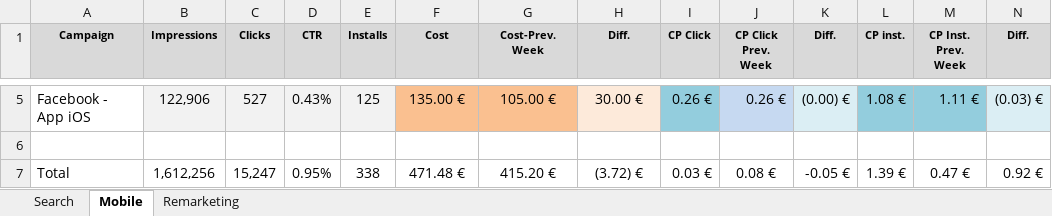
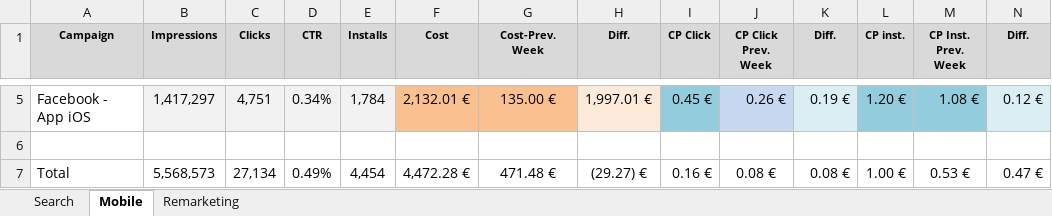
Before and after one commit to GanJianhao/cdgr_adwords, an Excel workbook: Adwords_report_15.xlsx, sheet Mobile, drawn as a sheet; only a part is shown, gaps mark what is left out; values as stored, in another font and other column widths than the file's, no borders; the diff covers the shown part only; the diff names each change by its address in the sheet, - before the commit and + after, or states it on an @@ line.

```diff
--- a/Adwords_report_15.xlsx (sheet Mobile)
+++ b/Adwords_report_15.xlsx (sheet Mobile)
-B5 (Impressions): 122,906
+B5 (Impressions): 1,417,297
-C5 (Clicks): 527
+C5 (Clicks): 4,751
-D5 (CTR): 0.43%
+D5 (CTR): 0.34%
-E5 (Installs): 125
+E5 (Installs): 1,784
-F5 (Cost): 135.00 €
+F5 (Cost): 2,132.01 €
-G5 (Cost-Prev. Week): 105.00 €
+G5 (Cost-Prev. Week): 135.00 €
-H5 (Diff.): 30.00 €
+H5 (Diff.): 1,997.01 €
-I5 (CP Click): 0.26 €
+I5 (CP Click): 0.45 €
-K5 (Diff.): (0.00) €
+K5 (Diff.): 0.19 €
-L5 (CP inst.): 1.08 €
+L5 (CP inst.): 1.20 €
-M5 (CP Inst. Prev. Week): 1.11 €
+M5 (CP Inst. Prev. Week): 1.08 €
-N5 (Diff.): (0.03) €
+N5 (Diff.): 0.12 €
-B7 (Impressions): 1,612,256
+B7 (Impressions): 5,568,573
-C7 (Clicks): 15,247
+C7 (Clicks): 27,134
-D7 (CTR): 0.95%
+D7 (CTR): 0.49%
-E7 (Installs): 338
+E7 (Installs): 4,454
-F7 (Cost): 471.48 €
+F7 (Cost): 4,472.28 €
-G7 (Cost-Prev. Week): 415.20 €
+G7 (Cost-Prev. Week): 471.48 €
-H7 (Diff.): (3.72) €
+H7 (Diff.): (29.27) €
-I7 (CP Click): 0.03 €
+I7 (CP Click): 0.16 €
-K7 (Diff.): -0.05 €
+K7 (Diff.): 0.08 €
-L7 (CP inst.): 1.39 €
+L7 (CP inst.): 1.00 €
-M7 (CP Inst. Prev. Week): 0.47 €
+M7 (CP Inst. Prev. Week): 0.53 €
-N7 (Diff.): 0.92 €
+N7 (Diff.): 0.47 €
```
Also changed, not shown: 28 edited cells elsewhere in this sheet, sheet Search, sheet Remarketing, formulas that keep their value, mobile.xlsx, remarketing.xlsx, 3 other files.
